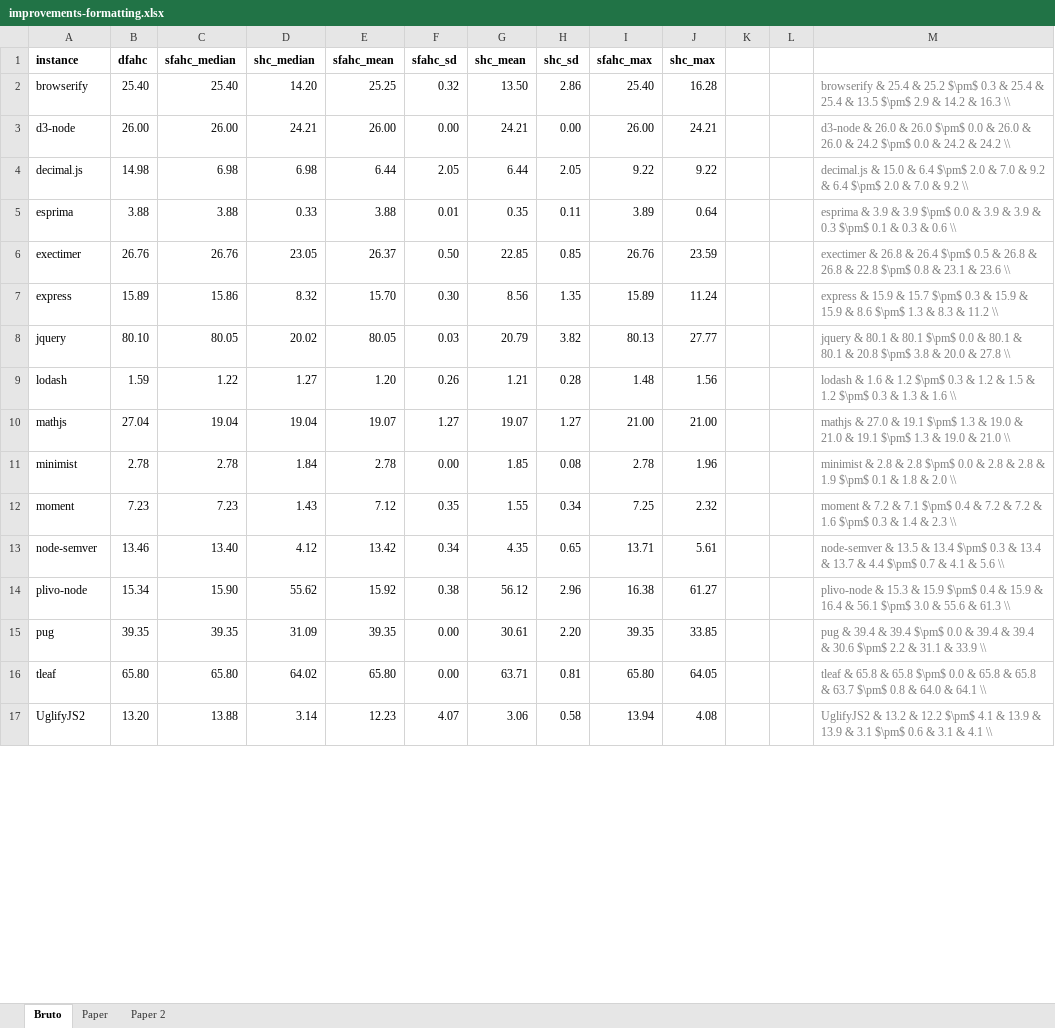
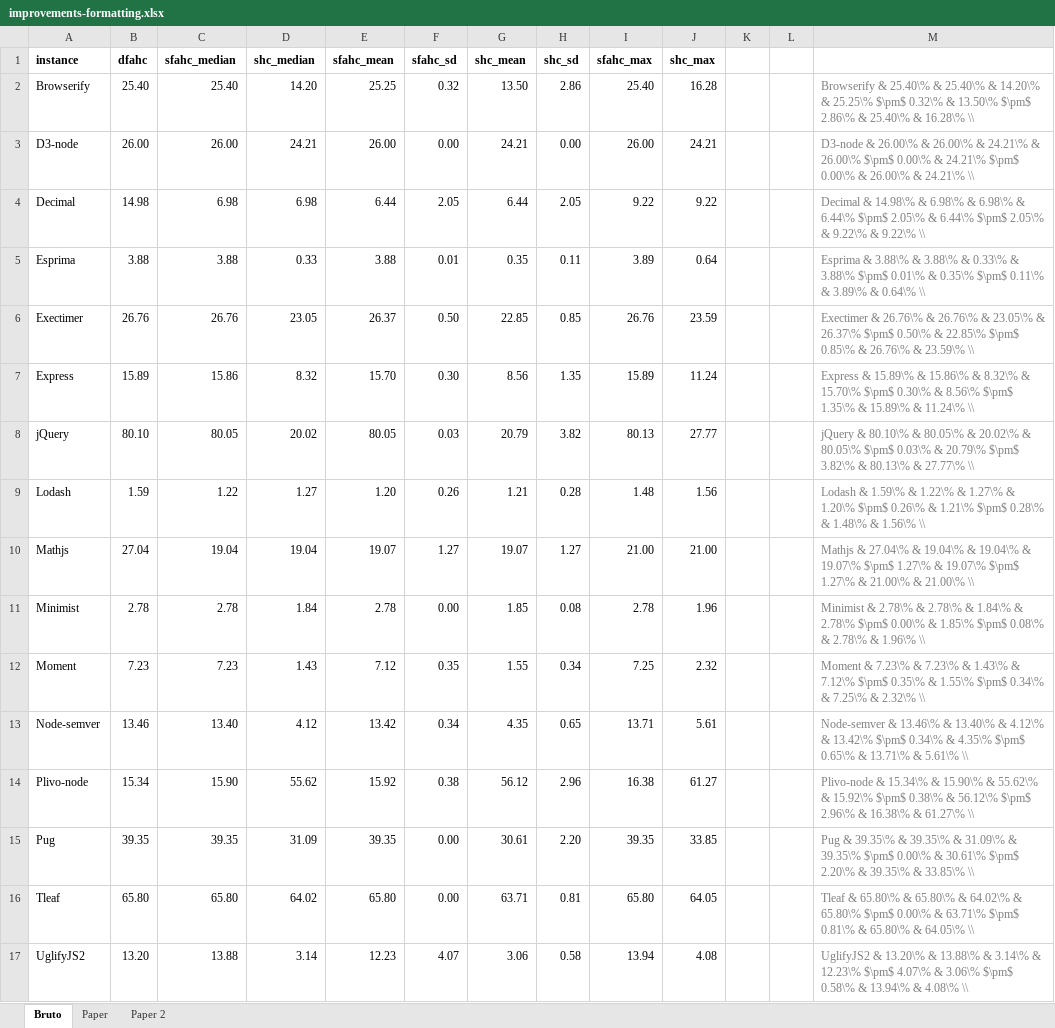
Before and after one commit to unirio/js-size-optimization, an Excel workbook: evaluation/results/improvements-formatting.xlsx, sheet Bruto, drawn as a sheet; only a part is shown; values as stored, in another font and other column widths than the file's, no borders; charts and pictures not drawn; the diff covers the shown part only; the diff names each change by its address in the sheet, - before the commit and + after, or states it on an @@ line.

Commit message:
Adjustment in evaluation scripts

```diff
--- a/evaluation/results/improvements-formatting.xlsx (sheet Bruto)
+++ b/evaluation/results/improvements-formatting.xlsx (sheet Bruto)
-A2 (instance): browserify
+A2 (instance): Browserify
-M2: browserify & 25.4 & 25.2 $\pm$ 0.3 & 25.4 & 25.4 & 13.5 $\pm$ 2.9 & 14.2 & 16.3 \\
+M2: Browserify & 25.40\% & 25.40\% & 14.20\% & 25.25\% $\pm$ 0.32\% & 13.50\% $\pm$ 2.86\% & 25.40\% & 16.28\% \\
-A3 (instance): d3-node
+A3 (instance): D3-node
-M3: d3-node & 26.0 & 26.0 $\pm$ 0.0 & 26.0 & 26.0 & 24.2 $\pm$ 0.0 & 24.2 & 24.2 \\
+M3: D3-node & 26.00\% & 26.00\% & 24.21\% & 26.00\% $\pm$ 0.00\% & 24.21\% $\pm$ 0.00\% & 26.00\% & 24.21\% \\
-A4 (instance): decimal.js
+A4 (instance): Decimal
-M4: decimal.js & 15.0 & 6.4 $\pm$ 2.0 & 7.0 & 9.2 & 6.4 $\pm$ 2.0 & 7.0 & 9.2 \\
+M4: Decimal & 14.98\% & 6.98\% & 6.98\% & 6.44\% $\pm$ 2.05\% & 6.44\% $\pm$ 2.05\% & 9.22\% & 9.22\% \\
-A5 (instance): esprima
+A5 (instance): Esprima
-M5: esprima & 3.9 & 3.9 $\pm$ 0.0 & 3.9 & 3.9 & 0.3 $\pm$ 0.1 & 0.3 & 0.6 \\
+M5: Esprima & 3.88\% & 3.88\% & 0.33\% & 3.88\% $\pm$ 0.01\% & 0.35\% $\pm$ 0.11\% & 3.89\% & 0.64\% \\
-A6 (instance): exectimer
+A6 (instance): Exectimer
-M6: exectimer & 26.8 & 26.4 $\pm$ 0.5 & 26.8 & 26.8 & 22.8 $\pm$ 0.8 & 23.1 & 23.6 \\
+M6: Exectimer & 26.76\% & 26.76\% & 23.05\% & 26.37\% $\pm$ 0.50\% & 22.85\% $\pm$ 0.85\% & 26.76\% & 23.59\% \\
-A7 (instance): express
+A7 (instance): Express
-M7: express & 15.9 & 15.7 $\pm$ 0.3 & 15.9 & 15.9 & 8.6 $\pm$ 1.3 & 8.3 & 11.2 \\
+M7: Express & 15.89\% & 15.86\% & 8.32\% & 15.70\% $\pm$ 0.30\% & 8.56\% $\pm$ 1.35\% & 15.89\% & 11.24\% \\
-A8 (instance): jquery
+A8 (instance): jQuery
-M8: jquery & 80.1 & 80.1 $\pm$ 0.0 & 80.1 & 80.1 & 20.8 $\pm$ 3.8 & 20.0 & 27.8 \\
+M8: jQuery & 80.10\% & 80.05\% & 20.02\% & 80.05\% $\pm$ 0.03\% & 20.79\% $\pm$ 3.82\% & 80.13\% & 27.77\% \\
-A9 (instance): lodash
+A9 (instance): Lodash
-M9: lodash & 1.6 & 1.2 $\pm$ 0.3 & 1.2 & 1.5 & 1.2 $\pm$ 0.3 & 1.3 & 1.6 \\
+M9: Lodash & 1.59\% & 1.22\% & 1.27\% & 1.20\% $\pm$ 0.26\% & 1.21\% $\pm$ 0.28\% & 1.48\% & 1.56\% \\
-A10 (instance): mathjs
+A10 (instance): Mathjs
-M10: mathjs & 27.0 & 19.1 $\pm$ 1.3 & 19.0 & 21.0 & 19.1 $\pm$ 1.3 & 19.0 & 21.0 \\
+M10: Mathjs & 27.04\% & 19.04\% & 19.04\% & 19.07\% $\pm$ 1.27\% & 19.07\% $\pm$ 1.27\% & 21.00\% & 21.00\% \\
-A11 (instance): minimist
+A11 (instance): Minimist
-M11: minimist & 2.8 & 2.8 $\pm$ 0.0 & 2.8 & 2.8 & 1.9 $\pm$ 0.1 & 1.8 & 2.0 \\
+M11: Minimist & 2.78\% & 2.78\% & 1.84\% & 2.78\% $\pm$ 0.00\% & 1.85\% $\pm$ 0.08\% & 2.78\% & 1.96\% \\
-A12 (instance): moment
+A12 (instance): Moment
-M12: moment & 7.2 & 7.1 $\pm$ 0.4 & 7.2 & 7.2 & 1.6 $\pm$ 0.3 & 1.4 & 2.3 \\
+M12: Moment & 7.23\% & 7.23\% & 1.43\% & 7.12\% $\pm$ 0.35\% & 1.55\% $\pm$ 0.34\% & 7.25\% & 2.32\% \\
-A13 (instance): node-semver
+A13 (instance): Node-semver
-M13: node-semver & 13.5 & 13.4 $\pm$ 0.3 & 13.4 & 13.7 & 4.4 $\pm$ 0.7 & 4.1 & 5.6 \\
+M13: Node-semver & 13.46\% & 13.40\% & 4.12\% & 13.42\% $\pm$ 0.34\% & 4.35\% $\pm$ 0.65\% & 13.71\% & 5.61\% \\
-A14 (instance): plivo-node
+A14 (instance): Plivo-node
-M14: plivo-node & 15.3 & 15.9 $\pm$ 0.4 & 15.9 & 16.4 & 56.1 $\pm$ 3.0 & 55.6 & 61.3 \\
+M14: Plivo-node & 15.34\% & 15.90\% & 55.62\% & 15.92\% $\pm$ 0.38\% & 56.12\% $\pm$ 2.96\% & 16.38\% & 61.27\% \\
-A15 (instance): pug
+A15 (instance): Pug
-M15: pug & 39.4 & 39.4 $\pm$ 0.0 & 39.4 & 39.4 & 30.6 $\pm$ 2.2 & 31.1 & 33.9 \\
+M15: Pug & 39.35\% & 39.35\% & 31.09\% & 39.35\% $\pm$ 0.00\% & 30.61\% $\pm$ 2.20\% & 39.35\% & 33.85\% \\
-A16 (instance): tleaf
+A16 (instance): Tleaf
-M16: tleaf & 65.8 & 65.8 $\pm$ 0.0 & 65.8 & 65.8 & 63.7 $\pm$ 0.8 & 64.0 & 64.1 \\
+M16: Tleaf & 65.80\% & 65.80\% & 64.02\% & 65.80\% $\pm$ 0.00\% & 63.71\% $\pm$ 0.81\% & 65.80\% & 64.05\% \\
-M17: UglifyJS2 & 13.2 & 12.2 $\pm$ 4.1 & 13.9 & 13.9 & 3.1 $\pm$ 0.6 & 3.1 & 4.1 \\
+M17: UglifyJS2 & 13.20\% & 13.88\% & 3.14\% & 12.23\% $\pm$ 4.07\% & 3.06\% $\pm$ 0.58\% & 13.94\% & 4.08\% \\
```
Also changed, not shown: 8 edited cells elsewhere in this sheet, charts or pictures, 9 other files.
